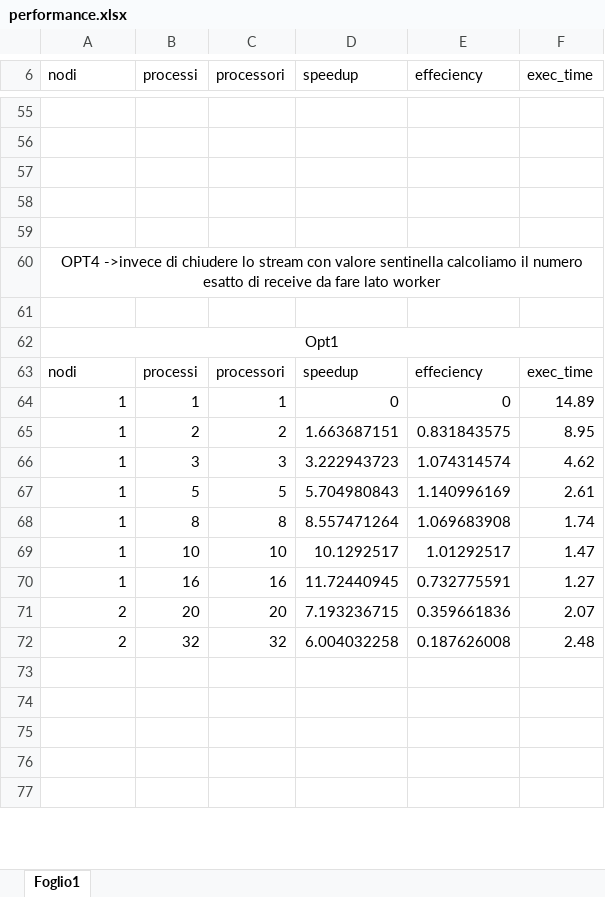
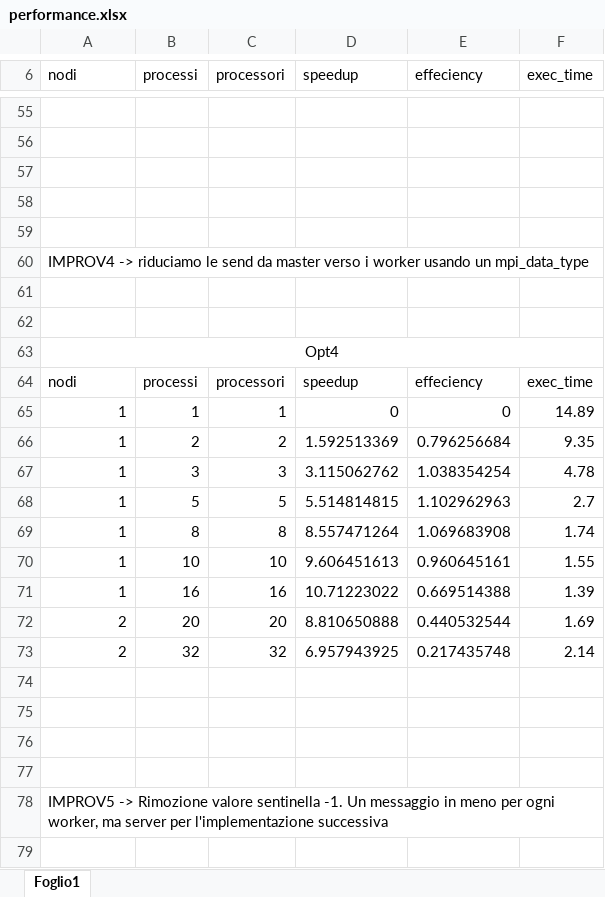
Before and after one commit to Pi0Ant0ni0/recommendationSystemMPI_CPAP, an Excel workbook: performance.xlsx, sheet Foglio1, drawn as a sheet; only a part is shown, gaps mark what is left out; the shorter side is filled out with more unchanged rows; values as stored, in another font and other column widths than the file's, no borders; charts and pictures not drawn; removed rows and columns are numbered as before the commit, all else as after; the diff covers the shown part only; the diff names each change by its address in the sheet, - before the commit and + after, or states it on an @@ line.

```diff
--- a/performance.xlsx (sheet Foglio1)
+++ b/performance.xlsx (sheet Foglio1)
-A60 (nodi): OPT4 ->invece di chiudere lo stream con valore sentinella calcoliamo il numero esatto di receive da fare lato worker
+A60 (nodi): IMPROV4 -> riduciamo le send da master verso i worker usando un mpi_data_type
-A60 alignment: center
+A60 alignment: left
-A60:F60 merged
+row 62: (empty)
-A63 (nodi): Opt1
+A63 (nodi): Opt4
-D66 (speedup): 1.663687151
+D66 (speedup): 1.592513369
-E66 (effeciency): 0.831843575
+E66 (effeciency): 0.796256684
-F66 (exec_time): 8.95
+F66 (exec_time): 9.35
-D67 (speedup): 3.222943723
+D67 (speedup): 3.115062762
-E67 (effeciency): 1.074314574
+E67 (effeciency): 1.038354254
-F67 (exec_time): 4.62
+F67 (exec_time): 4.78
-D68 (speedup): 5.704980843
+D68 (speedup): 5.514814815
-E68 (effeciency): 1.140996169
+E68 (effeciency): 1.102962963
-F68 (exec_time): 2.61
+F68 (exec_time): 2.7
-D70 (speedup): 10.1292517
+D70 (speedup): 9.606451613
-E70 (effeciency): 1.01292517
+E70 (effeciency): 0.960645161
-F70 (exec_time): 1.47
+F70 (exec_time): 1.55
-D71 (speedup): 11.72440945
+D71 (speedup): 10.71223022
-E71 (effeciency): 0.732775591
+E71 (effeciency): 0.669514388
-F71 (exec_time): 1.27
+F71 (exec_time): 1.39
-D72 (speedup): 7.193236715
+D72 (speedup): 8.810650888
-E72 (effeciency): 0.359661836
+E72 (effeciency): 0.440532544
-F72 (exec_time): 2.07
+F72 (exec_time): 1.69
-D73 (speedup): 6.004032258
+D73 (speedup): 6.957943925
-E73 (effeciency): 0.187626008
+E73 (effeciency): 0.217435748
-F73 (exec_time): 2.48
+F73 (exec_time): 2.14
+row 74: (empty)
+row 75: (empty)
+row 76: (empty)
+row 77: (empty)
+row 78: IMPROV5 -> Rimozione valore sentinella -1. Un messaggio in meno per ogni worker, ma server per l'implementazione successiva
+row 79: (empty)
```
Also changed, not shown: 17 added rows, 12 removed rows, 3 moved rows, 53 edited cells, cell formats and merged cells elsewhere in this sheet, formulas that keep their value, charts or pictures, 32 other files.
